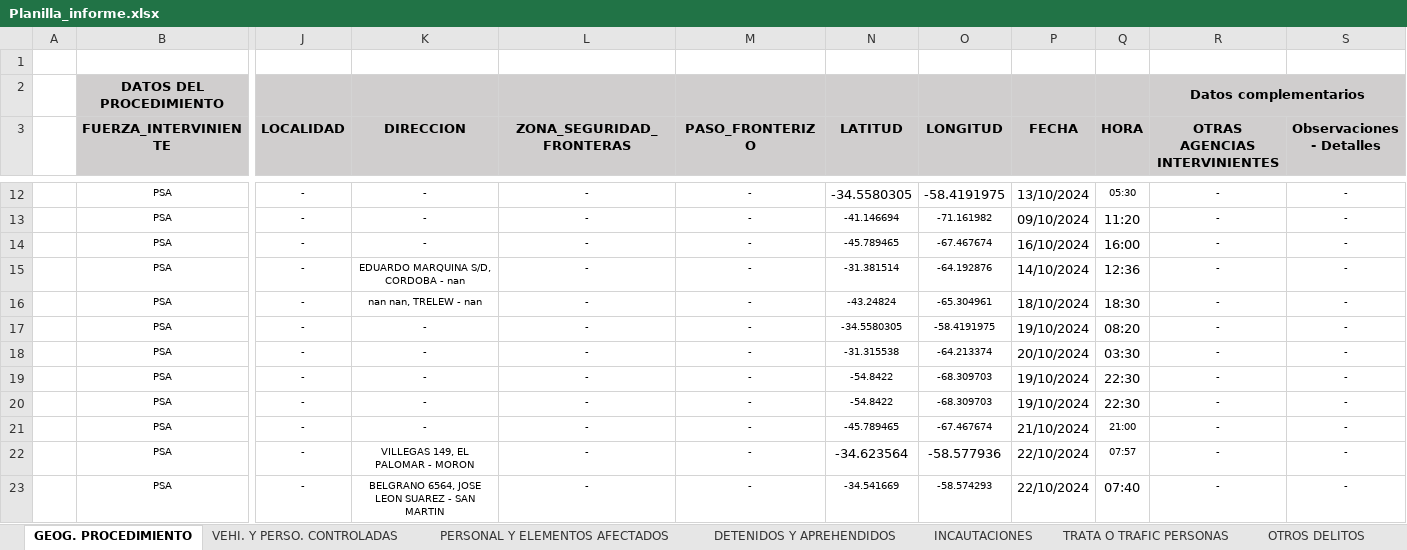
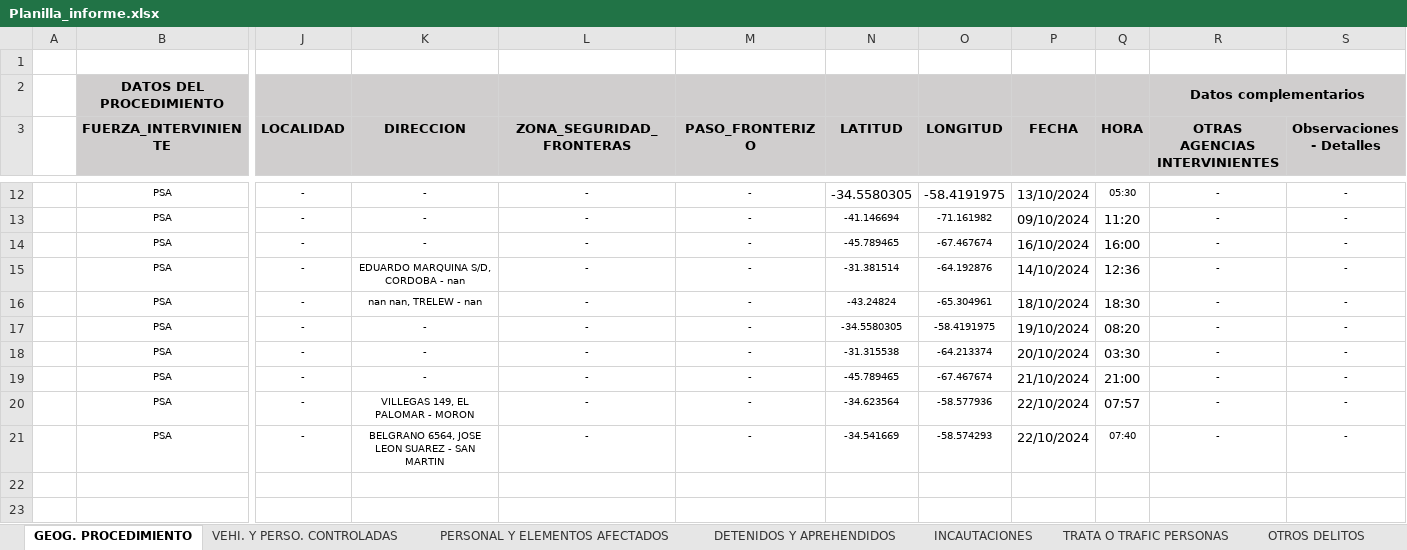
Before and after one commit to jonatha1992/DNEC, an Excel workbook: Planilla_informe.xlsx, sheet GEOG. PROCEDIMIENTO, drawn as a sheet; only a part is shown, gaps mark what is left out; values as stored, in another font and other column widths than the file's, no borders; conditional formats and table styles not drawn; removed rows and columns are numbered as before the commit, all else as after; rows hold the shown columns only; the diff names each change by its address in the sheet, - before the commit and + after, or states it on an @@ line.

```diff
--- a/Planilla_informe.xlsx (sheet GEOG. PROCEDIMIENTO)
+++ b/Planilla_informe.xlsx (sheet GEOG. PROCEDIMIENTO)
-row 19:  | PSA | - | - | - | - | -54.8422 | -68.309703 | 19/10/2024 | 22:30 | - | -
-row 20:  | PSA | - | - | - | - | -54.8422 | -68.309703 | 19/10/2024 | 22:30 | - | -
@@ Q19:Q20 text size: larger @@
@@ N20:O20 text size: smaller @@
@@ Q21 text size: smaller @@
```
Also changed, not shown: 1 other file.
